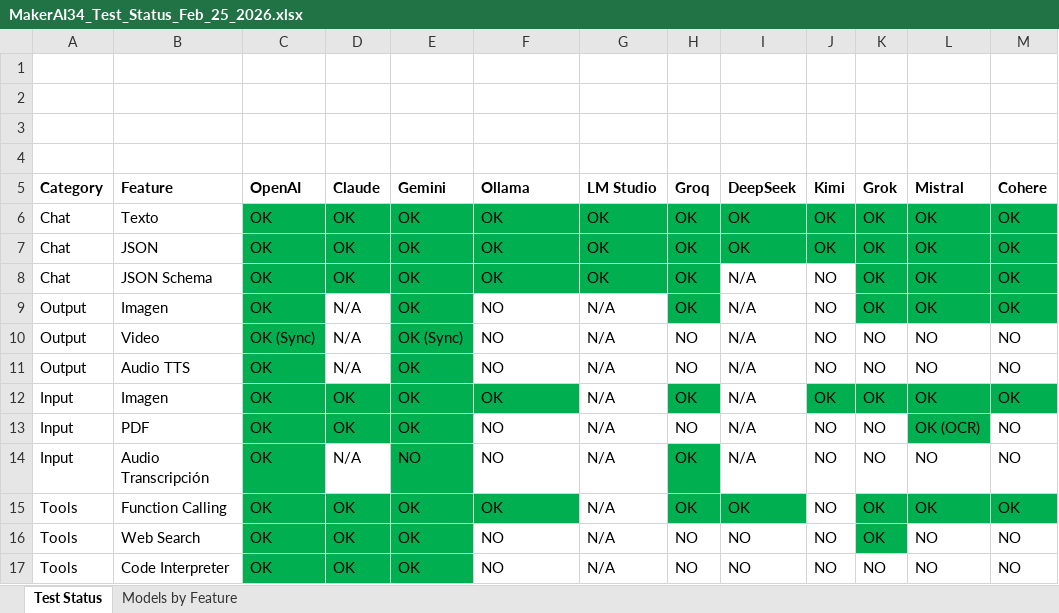
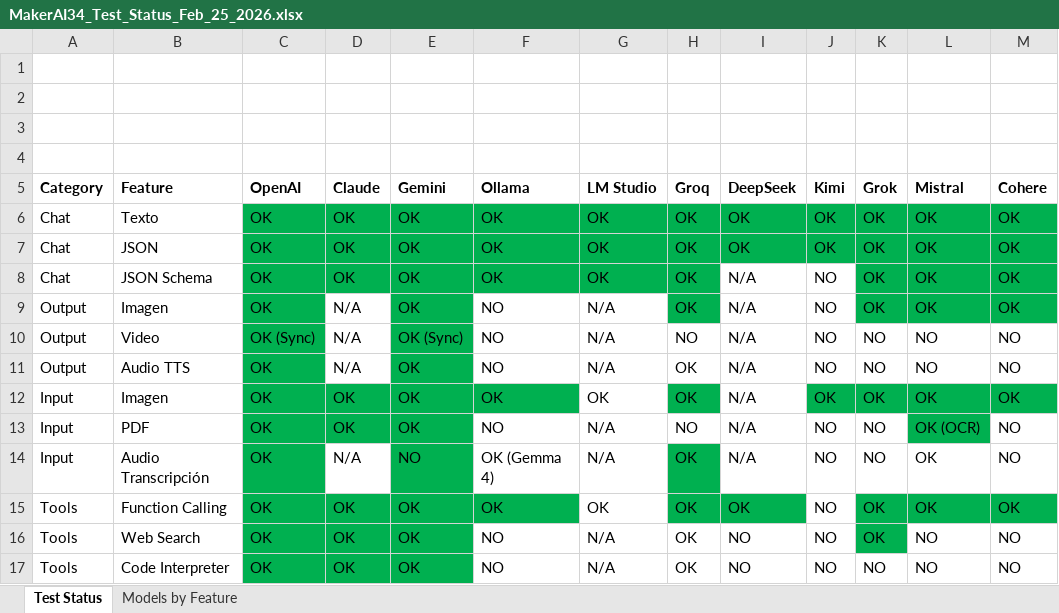
Before and after one commit to AlHeloween/MakerAi, an Excel workbook: Docs/Pruebas/MakerAI34_Test_Status_Feb_25_2026.xlsx, sheet Test Status, drawn as a sheet; values as stored, in another font and other column widths than the file's, no borders; the diff names each change by its address in the sheet, - before the commit and + after, or states it on an @@ line.

```diff
--- a/Docs/Pruebas/MakerAI34_Test_Status_Feb_25_2026.xlsx (sheet Test Status)
+++ b/Docs/Pruebas/MakerAI34_Test_Status_Feb_25_2026.xlsx (sheet Test Status)
-H11 (Groq): NO
+H11 (Groq): OK
-G12 (LM Studio): N/A
+G12 (LM Studio): OK
-F14 (Ollama): NO
+F14 (Ollama): OK (Gemma 4)
-L14 (Mistral): NO
+L14 (Mistral): OK
-G15 (LM Studio): N/A
+G15 (LM Studio): OK
-H16:H17 (Groq): NO
+H16:H17 (Groq): OK
```
Also changed, not shown: sheet Models by Feature, 4 other files.
